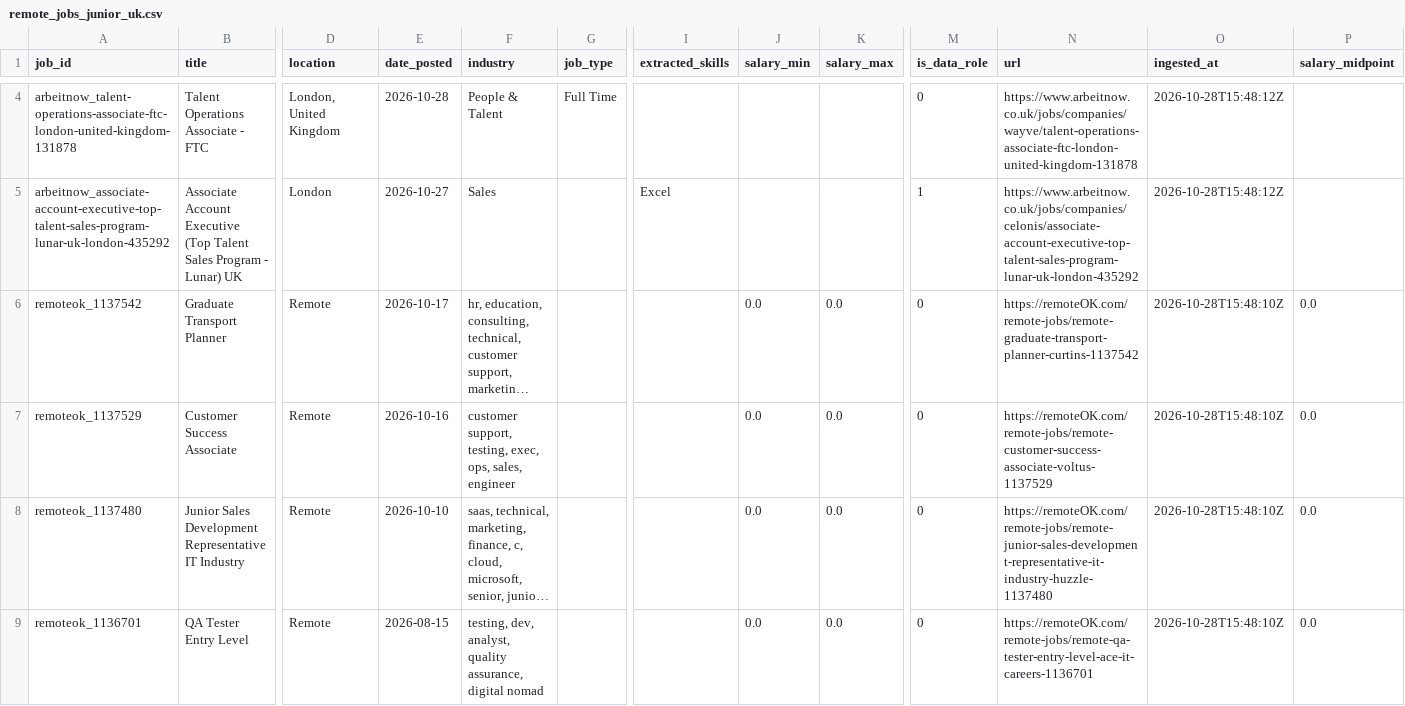
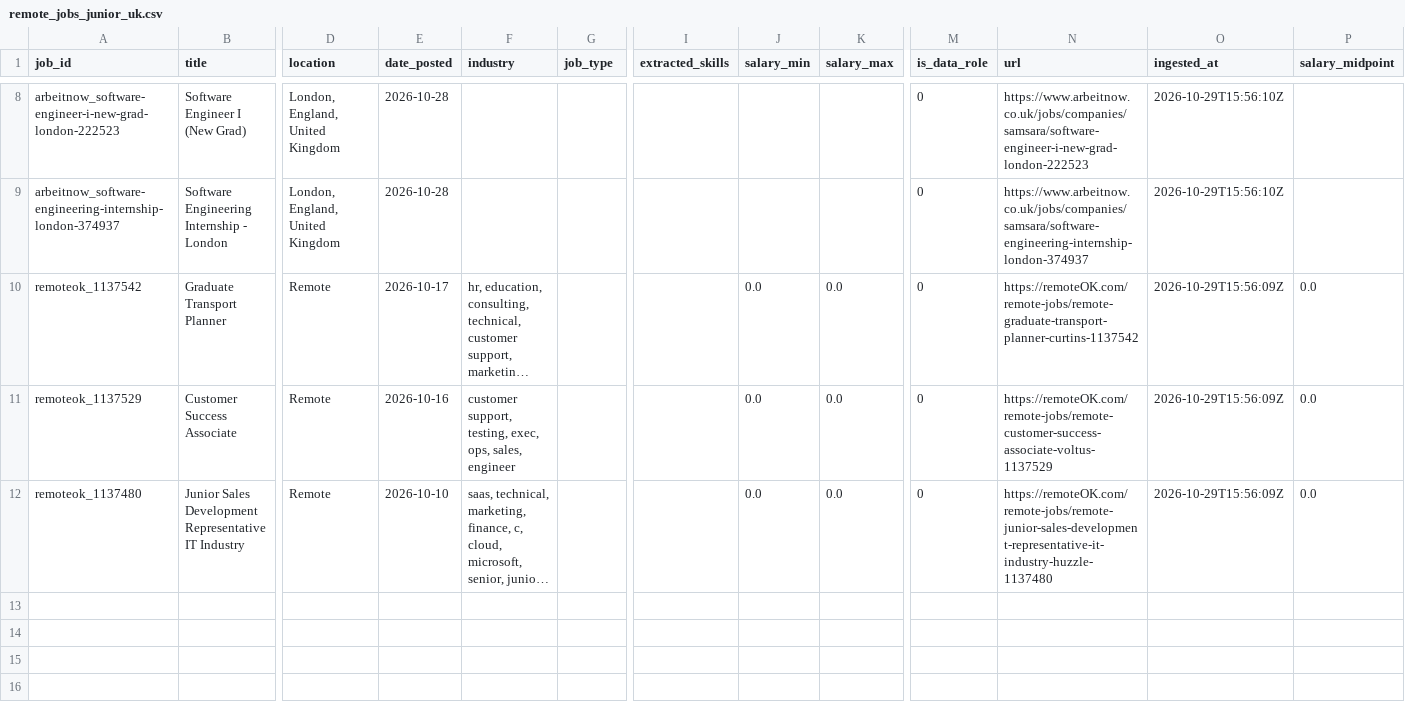
Before and after one commit to toonice/remote-job-market-pipeline, a CSV file: data/remote_jobs_junior_uk.csv, drawn as a sheet; only a part is shown, gaps mark what is left out; long unchanged cells end in …; removed rows and columns are numbered as before the commit, all else as after; rows hold the shown columns only; the diff covers the shown part only; the diff names each change by its address in the sheet, - before the commit and + after, or states it on an @@ line.

```diff
--- a/data/remote_jobs_junior_uk.csv
+++ b/data/remote_jobs_junior_uk.csv
-row 4: arbeitnow_talent-operations-associate-ftc-london-united-kingdom-131878 | Talent Operations Associate - FTC | London, United Kingdom | 2026-10-28 | People & Talent | Full Time |  |  |  | 0 | https://www.arbeitnow.co.uk/jobs/companies/wayve/talent-operations-associate-ftc-london-united-kingdom-131878 | 2026-10-28T15:48:12Z
-row 5: arbeitnow_associate-account-executive-top-talent-sales-program-lunar-uk-london-435292 | Associate Account Executive (Top Talent Sales Program - Lunar) UK | London | 2026-10-27 | Sales |  | Excel |  |  | 1 | https://www.arbeitnow.co.uk/jobs/companies/celonis/associate-account-executive-top-talent-sales-program-lunar-uk-london-435292 | 2026-10-28T15:48:12Z
+row 8: arbeitnow_software-engineer-i-new-grad-london-222523 | Software Engineer I (New Grad) | London, England, United Kingdom | 2026-10-28 |  |  |  |  |  | 0 | https://www.arbeitnow.co.uk/jobs/companies/samsara/software-engineer-i-new-grad-london-222523 | 2026-10-29T15:56:10Z
+row 9: arbeitnow_software-engineering-internship-london-374937 | Software Engineering Internship - London | London, England, United Kingdom | 2026-10-28 |  |  |  |  |  | 0 | https://www.arbeitnow.co.uk/jobs/companies/samsara/software-engineering-internship-london-374937 | 2026-10-29T15:56:10Z
-O10:O12 (ingested_at): 2026-10-28T15:48:10Z
+O10:O12 (ingested_at): 2026-10-29T15:56:09Z
-row 9: remoteok_1136701 | QA Tester Entry Level | Remote | 2026-08-15 | testing, dev, analyst, quality assurance, digital nomad |  |  | 0.0 | 0.0 | 0 | https://remoteOK.com/remote-jobs/remote-qa-tester-entry-level-ace-it-careers-1136701 | 2026-10-28T15:48:10Z | 0.0
```
Also changed, not shown: 5 added rows, 1 removed row and 6 edited cells elsewhere in this file, data/remote_jobs_tableau.csv, data/remote_jobs_tableau_all.csv, 2 other files.
